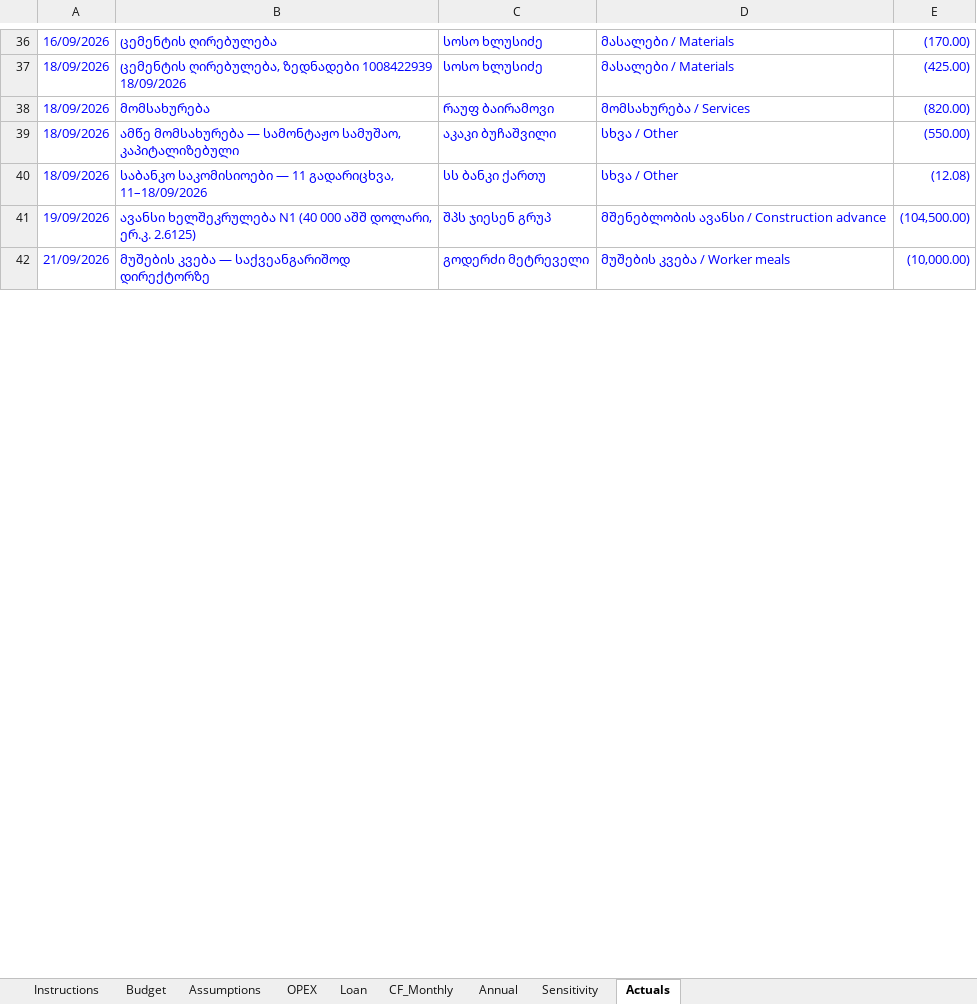
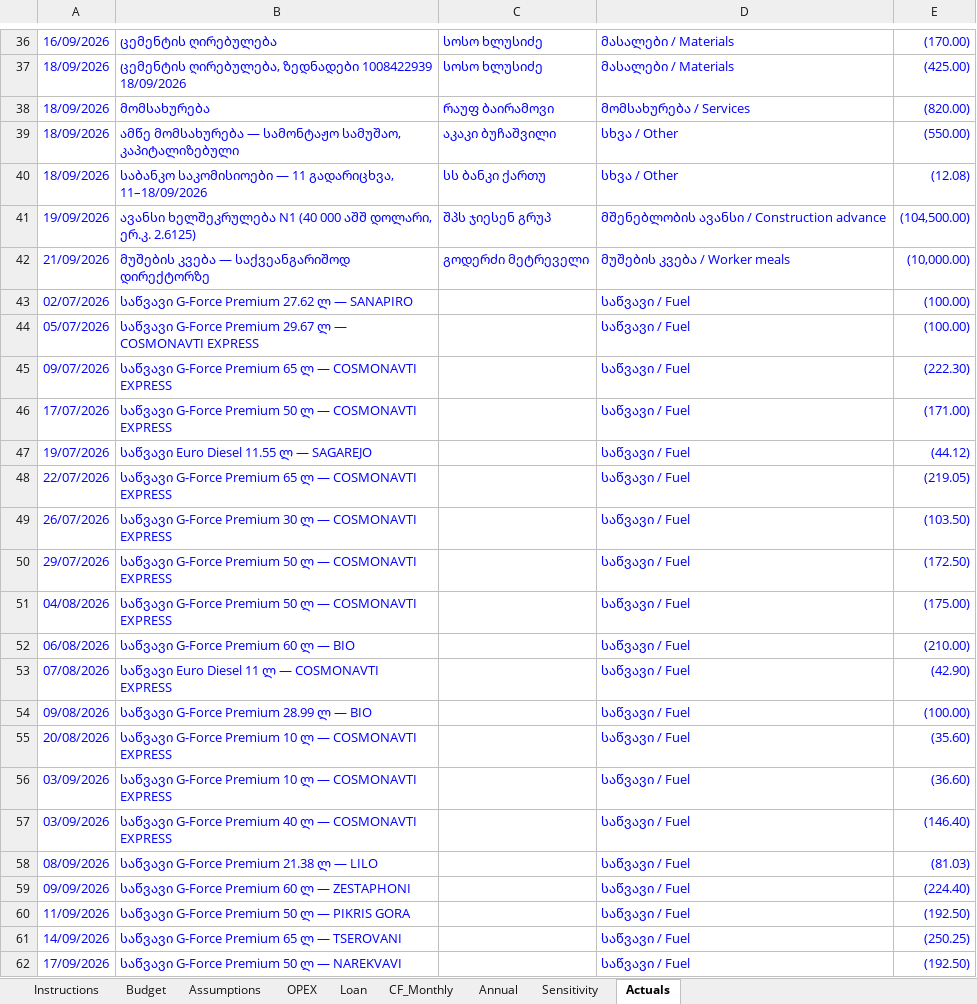
Before and after one commit to regcoffeenyc/mukhrani-2026-greenhouse, an Excel workbook: finance/Greenhouse_CashFlow_2000m2.xlsx, sheet Actuals, drawn as a sheet; only a part is shown, gaps mark what is left out; values as stored, in another font and other column widths than the file's, no borders; the diff covers the shown part only; the diff names each change by its address in the sheet, - before the commit and + after, or states it on an @@ line.

```diff
--- a/finance/Greenhouse_CashFlow_2000m2.xlsx (sheet Actuals)
+++ b/finance/Greenhouse_CashFlow_2000m2.xlsx (sheet Actuals)
+row 43: 02/07/2026 | საწვავი G-Force Premium 27.62 ლ — SANAPIRO |  | საწვავი / Fuel | (100.00)
+row 44: 05/07/2026 | საწვავი G-Force Premium 29.67 ლ — COSMONAVTI EXPRESS |  | საწვავი / Fuel | (100.00)
+row 45: 09/07/2026 | საწვავი G-Force Premium 65 ლ — COSMONAVTI EXPRESS |  | საწვავი / Fuel | (222.30)
+row 46: 17/07/2026 | საწვავი G-Force Premium 50 ლ — COSMONAVTI EXPRESS |  | საწვავი / Fuel | (171.00)
+row 47: 19/07/2026 | საწვავი Euro Diesel 11.55 ლ — SAGAREJO |  | საწვავი / Fuel | (44.12)
+row 48: 22/07/2026 | საწვავი G-Force Premium 65 ლ — COSMONAVTI EXPRESS |  | საწვავი / Fuel | (219.05)
+row 49: 26/07/2026 | საწვავი G-Force Premium 30 ლ — COSMONAVTI EXPRESS |  | საწვავი / Fuel | (103.50)
+row 50: 29/07/2026 | საწვავი G-Force Premium 50 ლ — COSMONAVTI EXPRESS |  | საწვავი / Fuel | (172.50)
+row 51: 04/08/2026 | საწვავი G-Force Premium 50 ლ — COSMONAVTI EXPRESS |  | საწვავი / Fuel | (175.00)
+row 52: 06/08/2026 | საწვავი G-Force Premium 60 ლ — BIO |  | საწვავი / Fuel | (210.00)
+row 53: 07/08/2026 | საწვავი Euro Diesel 11 ლ — COSMONAVTI EXPRESS |  | საწვავი / Fuel | (42.90)
+row 54: 09/08/2026 | საწვავი G-Force Premium 28.99 ლ — BIO |  | საწვავი / Fuel | (100.00)
+row 55: 20/08/2026 | საწვავი G-Force Premium 10 ლ — COSMONAVTI EXPRESS |  | საწვავი / Fuel | (35.60)
+row 56: 03/09/2026 | საწვავი G-Force Premium 10 ლ — COSMONAVTI EXPRESS |  | საწვავი / Fuel | (36.60)
+row 57: 03/09/2026 | საწვავი G-Force Premium 40 ლ — COSMONAVTI EXPRESS |  | საწვავი / Fuel | (146.40)
+row 58: 08/09/2026 | საწვავი G-Force Premium 21.38 ლ — LILO |  | საწვავი / Fuel | (81.03)
+row 59: 09/09/2026 | საწვავი G-Force Premium 60 ლ — ZESTAPHONI |  | საწვავი / Fuel | (224.40)
+row 60: 11/09/2026 | საწვავი G-Force Premium 50 ლ — PIKRIS GORA |  | საწვავი / Fuel | (192.50)
+row 61: 14/09/2026 | საწვავი G-Force Premium 65 ლ — TSEROVANI |  | საწვავი / Fuel | (250.25)
+row 62: 17/09/2026 | საწვავი G-Force Premium 50 ლ — NAREKVAVI |  | საწვავი / Fuel | (192.50)
```
Also changed, not shown: 15 edited cells elsewhere in this sheet, sheet Budget, formulas that keep their value, 3 other files.
